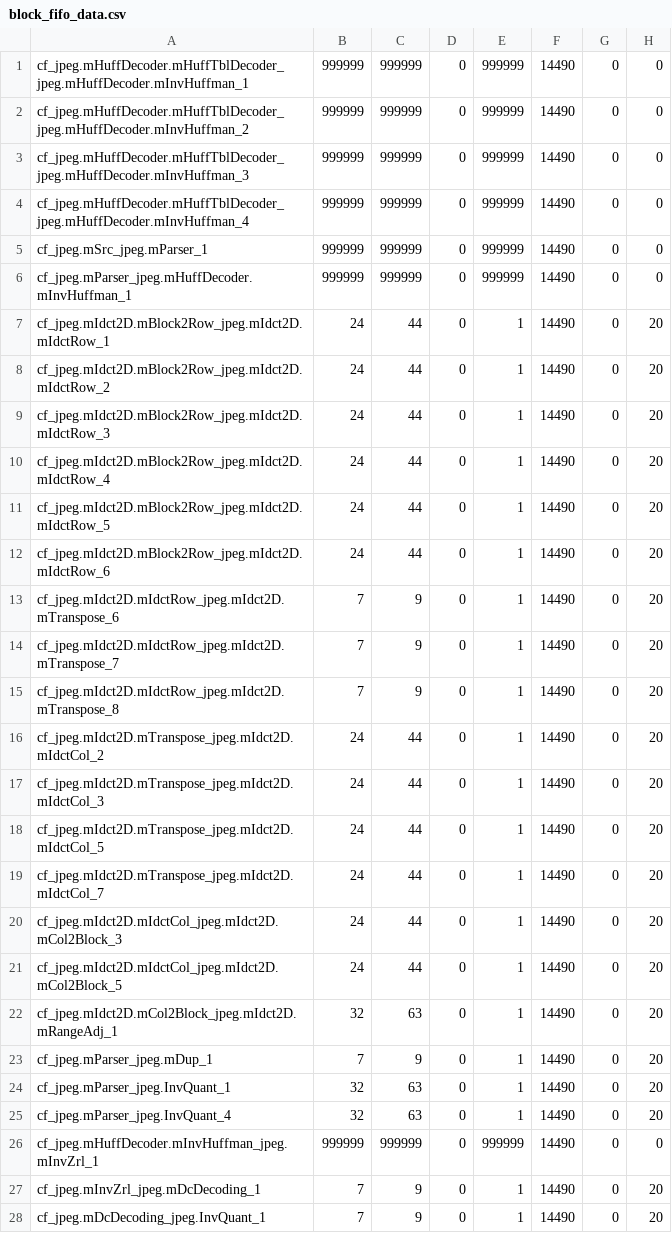
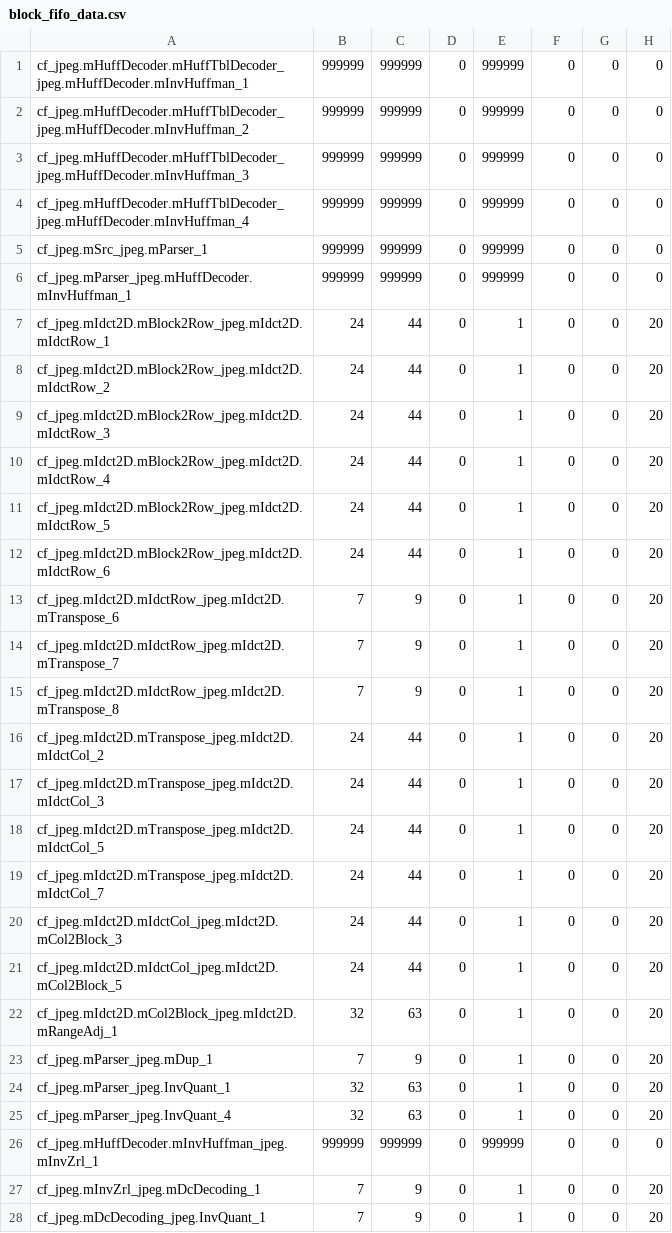
Before and after one commit to JoachimFalk/systemoc-SysteMoC, a CSV file: systemoc-jpeg-decoder/specGen-mapping/block_fifo_data.csv, drawn as a sheet; only a part is shown; the diff covers the shown part only.

Commit message:
- updated SW-communication delay to "0" as communication overhead is included in action delay from HW-profiling @systemoc-jpeg-decoder/specGen-mapping/block_fifo_data.csv @systemoc-jpeg-decoder/specGen-mapping/dist_fifo_data.csv @systemoc-jpeg-decoder/specGen-mapping/ip_data.csv
git-archimport-id: falk@cs.fau.de--2007-systemoc-intern/SystemC-Examples--mainline--0.6--patch-244

```diff
--- a/systemoc-jpeg-decoder/specGen-mapping/block_fifo_data.csv
+++ b/systemoc-jpeg-decoder/specGen-mapping/block_fifo_data.csv
@@ -1,28 +1,28 @@
-cf_jpeg.mHuffDecoder.mHuffTblDecoder_jpeg.mHuffDecoder.mInvHuffman_1                     ;999999;999999;0;999999;14490;0;0
-cf_jpeg.mHuffDecoder.mHuffTblDecoder_jpeg.mHuffDecoder.mInvHuffman_2                     ;999999;999999;0;999999;14490;0;0
-cf_jpeg.mHuffDecoder.mHuffTblDecoder_jpeg.mHuffDecoder.mInvHuffman_3                     ;999999;999999;0;999999;14490;0;0
-cf_jpeg.mHuffDecoder.mHuffTblDecoder_jpeg.mHuffDecoder.mInvHuffman_4                     ;999999;999999;0;999999;14490;0;0
-cf_jpeg.mSrc_jpeg.mParser_1                                                              ;999999;999999;0;999999;14490;0;0
-cf_jpeg.mParser_jpeg.mHuffDecoder.mInvHuffman_1                                          ;999999;999999;0;999999;14490;0;0
-cf_jpeg.mIdct2D.mBlock2Row_jpeg.mIdct2D.mIdctRow_1 ; 24  ;  44  ;  0  ;   1  ;  14490  ;  0  ;  20
-cf_jpeg.mIdct2D.mBlock2Row_jpeg.mIdct2D.mIdctRow_2 ; 24  ;  44  ;  0  ;   1  ;  14490  ;  0  ;  20
-cf_jpeg.mIdct2D.mBlock2Row_jpeg.mIdct2D.mIdctRow_3 ; 24  ;  44  ;  0  ;   1  ;  14490  ;  0  ;  20
-cf_jpeg.mIdct2D.mBlock2Row_jpeg.mIdct2D.mIdctRow_4 ; 24  ;  44  ;  0  ;   1  ;  14490  ;  0  ;  20
-cf_jpeg.mIdct2D.mBlock2Row_jpeg.mIdct2D.mIdctRow_5 ; 24  ;  44  ;  0  ;   1  ;  14490  ;  0  ;  20
-cf_jpeg.mIdct2D.mBlock2Row_jpeg.mIdct2D.mIdctRow_6 ; 24  ;  44  ;  0  ;   1  ;  14490  ;  0  ;  20
-cf_jpeg.mIdct2D.mIdctRow_jpeg.mIdct2D.mTranspose_6 ;  7  ;   9  ;  0  ;   1  ;  14490  ;  0  ;  20
-cf_jpeg.mIdct2D.mIdctRow_jpeg.mIdct2D.mTranspose_7 ;  7  ;   9  ;  0  ;   1  ;  14490  ;  0  ;  20
-cf_jpeg.mIdct2D.mIdctRow_jpeg.mIdct2D.mTranspose_8 ;  7  ;   9  ;  0  ;   1  ;  14490  ;  0  ;  20
-cf_jpeg.mIdct2D.mTranspose_jpeg.mIdct2D.mIdctCol_2 ; 24  ;  44  ;  0  ;   1  ;  14490  ;  0  ;  20
-cf_jpeg.mIdct2D.mTranspose_jpeg.mIdct2D.mIdctCol_3 ; 24  ;  44  ;  0  ;   1  ;  14490  ;  0  ;  20
-cf_jpeg.mIdct2D.mTranspose_jpeg.mIdct2D.mIdctCol_5 ; 24  ;  44  ;  0  ;   1  ;  14490  ;  0  ;  20
-cf_jpeg.mIdct2D.mTranspose_jpeg.mIdct2D.mIdctCol_7 ; 24  ;  44  ;  0  ;   1  ;  14490  ;  0  ;  20
-cf_jpeg.mIdct2D.mIdctCol_jpeg.mIdct2D.mCol2Block_3 ; 24  ;  44  ;  0  ;   1  ;  14490  ;  0  ;  20
-cf_jpeg.mIdct2D.mIdctCol_jpeg.mIdct2D.mCol2Block_5 ; 24  ;  44  ;  0  ;   1  ;  14490  ;  0  ;  20
-cf_jpeg.mIdct2D.mCol2Block_jpeg.mIdct2D.mRangeAdj_1; 32  ;  63  ;  0  ;   1  ;  14490  ;  0  ;  20
-cf_jpeg.mParser_jpeg.mDup_1                        ;  7  ;   9  ;  0  ;   1  ;  14490  ;  0  ;  20
-cf_jpeg.mParser_jpeg.InvQuant_1                    ; 32  ;  63  ;  0  ;   1  ;  14490  ;  0  ;  20
-cf_jpeg.mParser_jpeg.InvQuant_4                    ; 32  ;  63  ;  0  ;   1  ;  14490  ;  0  ;  20
-cf_jpeg.mHuffDecoder.mInvHuffman_jpeg.mInvZrl_1                                          ;999999;999999;0;999999;14490;0;0
-cf_jpeg.mInvZrl_jpeg.mDcDecoding_1                 ;  7  ;   9  ;  0  ;   1  ;  14490  ;  0  ;  20
-cf_jpeg.mDcDecoding_jpeg.InvQuant_1                ;  7  ;   9  ;  0  ;   1  ;  14490  ;  0  ;  20
+cf_jpeg.mHuffDecoder.mHuffTblDecoder_jpeg.mHuffDecoder.mInvHuffman_1                     ;999999;999999;0;999999;0;0;0
+cf_jpeg.mHuffDecoder.mHuffTblDecoder_jpeg.mHuffDecoder.mInvHuffman_2                     ;999999;999999;0;999999;0;0;0
+cf_jpeg.mHuffDecoder.mHuffTblDecoder_jpeg.mHuffDecoder.mInvHuffman_3                     ;999999;999999;0;999999;0;0;0
+cf_jpeg.mHuffDecoder.mHuffTblDecoder_jpeg.mHuffDecoder.mInvHuffman_4                     ;999999;999999;0;999999;0;0;0
+cf_jpeg.mSrc_jpeg.mParser_1                                                              ;999999;999999;0;999999;0;0;0
+cf_jpeg.mParser_jpeg.mHuffDecoder.mInvHuffman_1                                          ;999999;999999;0;999999;0;0;0
+cf_jpeg.mIdct2D.mBlock2Row_jpeg.mIdct2D.mIdctRow_1 ; 24  ;  44  ;  0  ;   1  ;  0  ;  0  ;  20
+cf_jpeg.mIdct2D.mBlock2Row_jpeg.mIdct2D.mIdctRow_2 ; 24  ;  44  ;  0  ;   1  ;  0  ;  0  ;  20
+cf_jpeg.mIdct2D.mBlock2Row_jpeg.mIdct2D.mIdctRow_3 ; 24  ;  44  ;  0  ;   1  ;  0  ;  0  ;  20
+cf_jpeg.mIdct2D.mBlock2Row_jpeg.mIdct2D.mIdctRow_4 ; 24  ;  44  ;  0  ;   1  ;  0  ;  0  ;  20
+cf_jpeg.mIdct2D.mBlock2Row_jpeg.mIdct2D.mIdctRow_5 ; 24  ;  44  ;  0  ;   1  ;  0  ;  0  ;  20
+cf_jpeg.mIdct2D.mBlock2Row_jpeg.mIdct2D.mIdctRow_6 ; 24  ;  44  ;  0  ;   1  ;  0  ;  0  ;  20
+cf_jpeg.mIdct2D.mIdctRow_jpeg.mIdct2D.mTranspose_6 ;  7  ;   9  ;  0  ;   1  ;  0  ;  0  ;  20
+cf_jpeg.mIdct2D.mIdctRow_jpeg.mIdct2D.mTranspose_7 ;  7  ;   9  ;  0  ;   1  ;  0  ;  0  ;  20
+cf_jpeg.mIdct2D.mIdctRow_jpeg.mIdct2D.mTranspose_8 ;  7  ;   9  ;  0  ;   1  ;  0  ;  0  ;  20
+cf_jpeg.mIdct2D.mTranspose_jpeg.mIdct2D.mIdctCol_2 ; 24  ;  44  ;  0  ;   1  ;  0  ;  0  ;  20
+cf_jpeg.mIdct2D.mTranspose_jpeg.mIdct2D.mIdctCol_3 ; 24  ;  44  ;  0  ;   1  ;  0  ;  0  ;  20
+cf_jpeg.mIdct2D.mTranspose_jpeg.mIdct2D.mIdctCol_5 ; 24  ;  44  ;  0  ;   1  ;  0  ;  0  ;  20
+cf_jpeg.mIdct2D.mTranspose_jpeg.mIdct2D.mIdctCol_7 ; 24  ;  44  ;  0  ;   1  ;  0  ;  0  ;  20
+cf_jpeg.mIdct2D.mIdctCol_jpeg.mIdct2D.mCol2Block_3 ; 24  ;  44  ;  0  ;   1  ;  0  ;  0  ;  20
+cf_jpeg.mIdct2D.mIdctCol_jpeg.mIdct2D.mCol2Block_5 ; 24  ;  44  ;  0  ;   1  ;  0  ;  0  ;  20
+cf_jpeg.mIdct2D.mCol2Block_jpeg.mIdct2D.mRangeAdj_1; 32  ;  63  ;  0  ;   1  ;  0  ;  0  ;  20
+cf_jpeg.mParser_jpeg.mDup_1                        ;  7  ;   9  ;  0  ;   1  ;  0  ;  0  ;  20
+cf_jpeg.mParser_jpeg.InvQuant_1                    ; 32  ;  63  ;  0  ;   1  ;  0  ;  0  ;  20
+cf_jpeg.mParser_jpeg.InvQuant_4                    ; 32  ;  63  ;  0  ;   1  ;  0  ;  0  ;  20
+cf_jpeg.mHuffDecoder.mInvHuffman_jpeg.mInvZrl_1                                          ;999999;999999;0;999999;0;0;0
+cf_jpeg.mInvZrl_jpeg.mDcDecoding_1                 ;  7  ;   9  ;  0  ;   1  ;  0  ;  0  ;  20
+cf_jpeg.mDcDecoding_jpeg.InvQuant_1                ;  7  ;   9  ;  0  ;   1  ;  0  ;  0  ;  20
```
Also changed, not shown: 29 edited cells elsewhere in this file, systemoc-jpeg-decoder/specGen-mapping/dist_fifo_data.csv, systemoc-jpeg-decoder/specGen-mapping/ip_data.csv.
